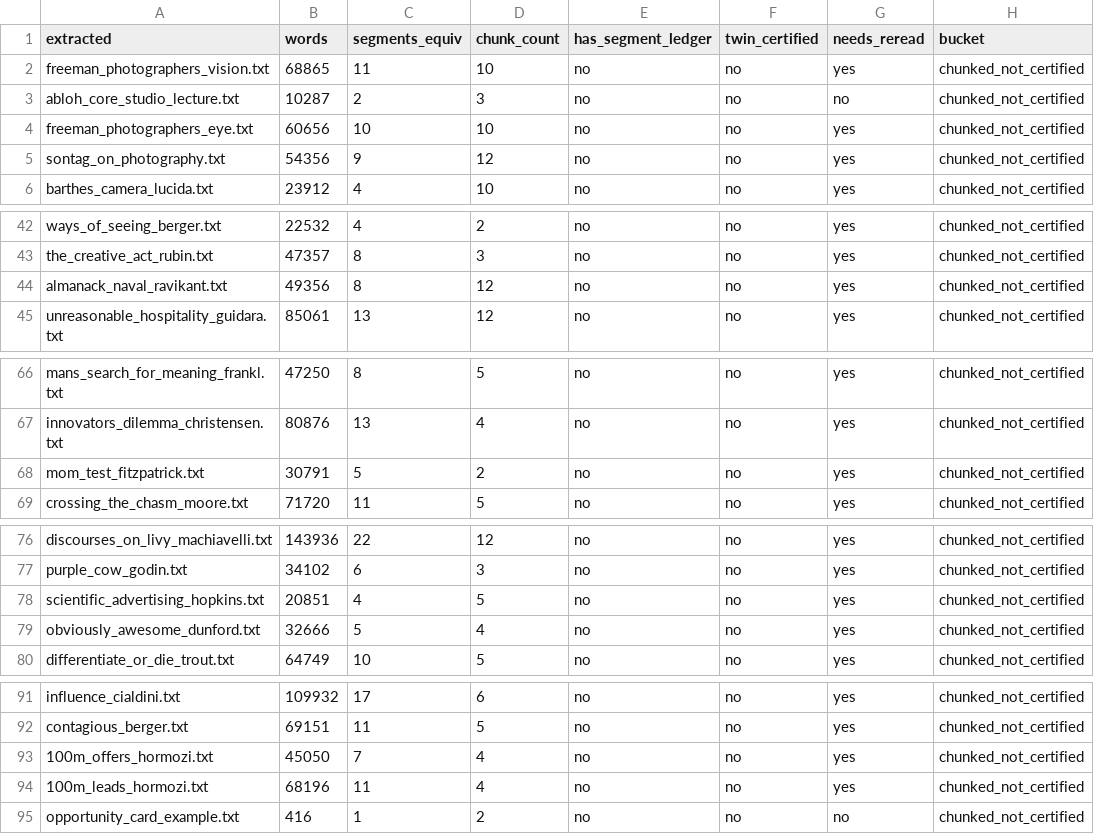
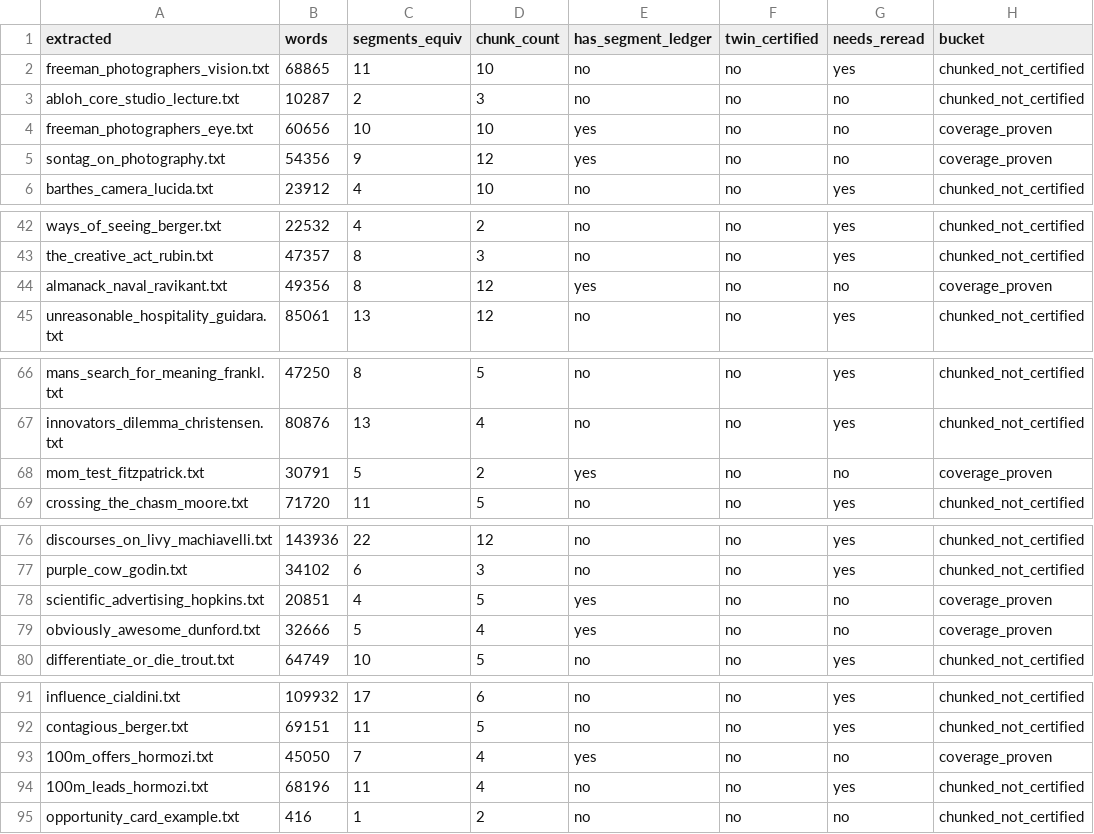
Before and after one commit to brycedenj-wq/sniped-media, a CSV file: 00_COMMAND_CENTER/OS_BOOK_COVERAGE_LEDGER.csv, drawn as a sheet; only a part is shown, gaps mark what is left out; the diff covers the shown part only.

```diff
--- a/00_COMMAND_CENTER/OS_BOOK_COVERAGE_LEDGER.csv
+++ b/00_COMMAND_CENTER/OS_BOOK_COVERAGE_LEDGER.csv
@@ -3,4 +3,4 @@ freeman_photographers_vision.txt,68865,11,10,no,no,yes,chunked_not_certified
 abloh_core_studio_lecture.txt,10287,2,3,no,no,no,chunked_not_certified
-freeman_photographers_eye.txt,60656,10,10,no,no,yes,chunked_not_certified
-sontag_on_photography.txt,54356,9,12,no,no,yes,chunked_not_certified
+freeman_photographers_eye.txt,60656,10,10,yes,no,no,coverage_proven
+sontag_on_photography.txt,54356,9,12,yes,no,no,coverage_proven
 barthes_camera_lucida.txt,23912,4,10,no,no,yes,chunked_not_certified
@@ -43,3 +43,3 @@ ways_of_seeing_berger.txt,22532,4,2,no,no,yes,chunked_not_certified
 the_creative_act_rubin.txt,47357,8,3,no,no,yes,chunked_not_certified
-almanack_naval_ravikant.txt,49356,8,12,no,no,yes,chunked_not_certified
+almanack_naval_ravikant.txt,49356,8,12,yes,no,no,coverage_proven
 unreasonable_hospitality_guidara.txt,85061,13,12,no,no,yes,chunked_not_certified
@@ -67,3 +67,3 @@ mans_search_for_meaning_frankl.txt,47250,8,5,no,no,yes,chunked_not_certified
 innovators_dilemma_christensen.txt,80876,13,4,no,no,yes,chunked_not_certified
-mom_test_fitzpatrick.txt,30791,5,2,no,no,yes,chunked_not_certified
+mom_test_fitzpatrick.txt,30791,5,2,yes,no,no,coverage_proven
 crossing_the_chasm_moore.txt,71720,11,5,no,no,yes,chunked_not_certified
@@ -77,4 +77,4 @@ discourses_on_livy_machiavelli.txt,143936,22,12,no,no,yes,chunked_not_certified
 purple_cow_godin.txt,34102,6,3,no,no,yes,chunked_not_certified
-scientific_advertising_hopkins.txt,20851,4,5,no,no,yes,chunked_not_certified
-obviously_awesome_dunford.txt,32666,5,4,no,no,yes,chunked_not_certified
+scientific_advertising_hopkins.txt,20851,4,5,yes,no,no,coverage_proven
+obviously_awesome_dunford.txt,32666,5,4,yes,no,no,coverage_proven
 differentiate_or_die_trout.txt,64749,10,5,no,no,yes,chunked_not_certified
@@ -92,3 +92,3 @@ influence_cialdini.txt,109932,17,6,no,no,yes,chunked_not_certified
 contagious_berger.txt,69151,11,5,no,no,yes,chunked_not_certified
-100m_offers_hormozi.txt,45050,7,4,no,no,yes,chunked_not_certified
+100m_offers_hormozi.txt,45050,7,4,yes,no,no,coverage_proven
 100m_leads_hormozi.txt,68196,11,4,no,no,yes,chunked_not_certified
```
Also changed, not shown: 3 edited cells elsewhere in this file, 00_COMMAND_CENTER/OS_ENGAGEMENT_MANIFEST.csv, 15 other files.
